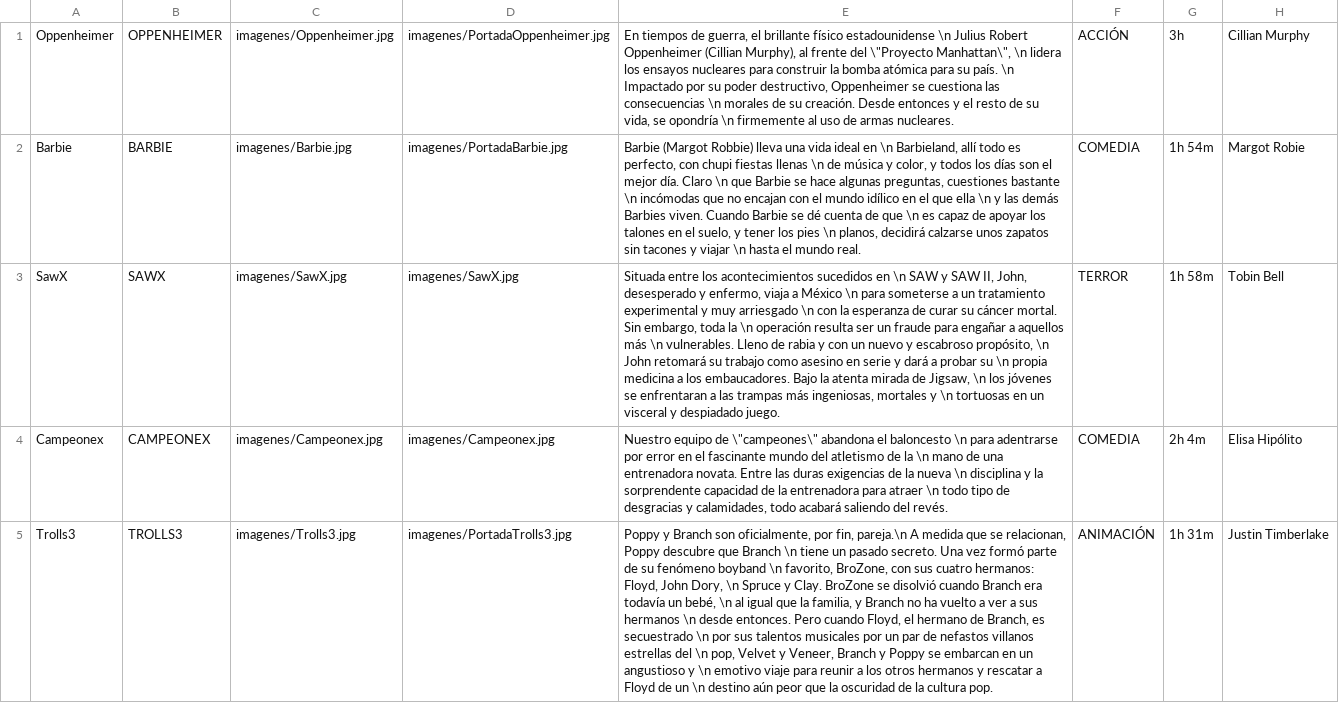
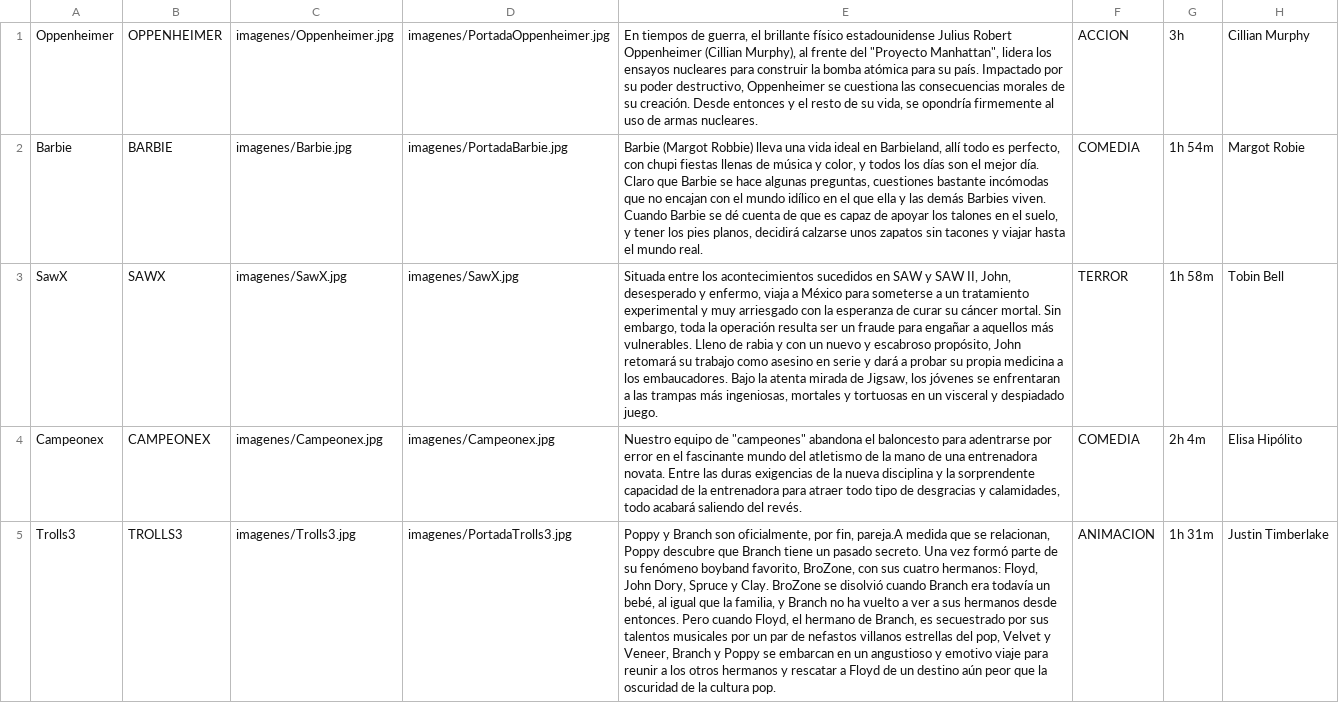
Before and after one commit to Diegogoyo1/Proyecto-DeustoScreen, a CSV file: DeustoScreen/ficheros/Peliculas.csv, drawn as a sheet; the diff names each change by its address in the sheet, - before the commit and + after, or states it on an @@ line.

```diff
--- a/DeustoScreen/ficheros/Peliculas.csv
+++ b/DeustoScreen/ficheros/Peliculas.csv
-E1: …físico estadounidense \n Julius Robert Oppenheimer (Cillian Murphy), al frente del \"Proyecto Manhattan\", \n lidera los ensayos nucleares para construir la bomba atómica para su país. \n Impactado por su poder destructivo, Oppenheimer se cuestiona las consecuencias \n morales de su creación. Desde entonces y el resto de su vida, se opondría \n firmemente al…
+E1: …físico estadounidense Julius Robert Oppenheimer (Cillian Murphy), al frente del "Proyecto Manhattan", lidera los ensayos nucleares para construir la bomba atómica para su país. Impactado por su poder destructivo, Oppenheimer se cuestiona las consecuencias morales de su creación. Desde entonces y el resto de su vida, se opondría firmemente al…
-F1: ACCIÓN
+F1: ACCION
-E2: …ideal en \n Barbieland, allí todo es perfecto, con chupi fiestas llenas \n de música y color, y todos los días son el mejor día. Claro \n que Barbie se hace algunas preguntas, cuestiones bastante \n incómodas que no encajan con el mundo idílico en el que ella \n y las demás Barbies viven. Cuando Barbie se dé cuenta de que \n es capaz de apoyar los talones en el suelo, y tener los pies \n planos, decidirá calzarse unos zapatos sin tacones y viajar \n hasta el…
+E2: …ideal en Barbieland, allí todo es perfecto, con chupi fiestas llenas de música y color, y todos los días son el mejor día. Claro que Barbie se hace algunas preguntas, cuestiones bastante incómodas que no encajan con el mundo idílico en el que ella y las demás Barbies viven. Cuando Barbie se dé cuenta de que es capaz de apoyar los talones en el suelo, y tener los pies planos, decidirá calzarse unos zapatos sin tacones y viajar hasta el…
-E3: …sucedidos en \n SAW y SAW II, John, desesperado y enfermo, viaja a México \n para someterse a un tratamiento experimental y muy arriesgado \n con la esperanza de curar su cáncer mortal. Sin embargo, toda la \n operación resulta ser un fraude para engañar a aquellos más \n vulnerables. Lleno de rabia y con un nuevo y escabroso propósito, \n John retomará su trabajo como asesino en serie y dará a probar su \n propia medicina a los embaucadores. Bajo la atenta mirada de Jigsaw, \n los jóvenes se enfrentaran a las trampas más ingeniosas, mortales y \n tortuosas en…
+E3: …sucedidos en SAW y SAW II, John, desesperado y enfermo, viaja a México para someterse a un tratamiento experimental y muy arriesgado con la esperanza de curar su cáncer mortal. Sin embargo, toda la operación resulta ser un fraude para engañar a aquellos más vulnerables. Lleno de rabia y con un nuevo y escabroso propósito, John retomará su trabajo como asesino en serie y dará a probar su propia medicina a los embaucadores. Bajo la atenta mirada de Jigsaw, los jóvenes se enfrentaran a las trampas más ingeniosas, mortales y tortuosas en…
-E4: …equipo de \"campeones\" abandona el baloncesto \n para adentrarse por error en el fascinante mundo del atletismo de la \n mano de una entrenadora novata. Entre las duras exigencias de la nueva \n disciplina y la sorprendente capacidad de la entrenadora para atraer \n todo tipo…
+E4: …equipo de "campeones" abandona el baloncesto para adentrarse por error en el fascinante mundo del atletismo de la mano de una entrenadora novata. Entre las duras exigencias de la nueva disciplina y la sorprendente capacidad de la entrenadora para atraer todo tipo…
-E5: …por fin, pareja.\n A medida que se relacionan, Poppy descubre que Branch \n tiene un pasado secreto. Una vez formó parte de su fenómeno boyband \n favorito, BroZone, con sus cuatro hermanos: Floyd, John Dory, \n Spruce y Clay. BroZone se disolvió cuando Branch era todavía un bebé, \n al igual que la familia, y Branch no ha vuelto a ver a sus hermanos \n desde entonces. Pero cuando Floyd, el hermano de Branch, es secuestrado \n por sus talentos musicales por un par de nefastos villanos estrellas del \n pop, Velvet y Veneer, Branch y Poppy se embarcan en un angustioso y \n emotivo viaje para reunir a los otros hermanos y rescatar a Floyd de un \n destino aún…
+E5: …por fin, pareja.A medida que se relacionan, Poppy descubre que Branch tiene un pasado secreto. Una vez formó parte de su fenómeno boyband favorito, BroZone, con sus cuatro hermanos: Floyd, John Dory, Spruce y Clay. BroZone se disolvió cuando Branch era todavía un bebé, al igual que la familia, y Branch no ha vuelto a ver a sus hermanos desde entonces. Pero cuando Floyd, el hermano de Branch, es secuestrado por sus talentos musicales por un par de nefastos villanos estrellas del pop, Velvet y Veneer, Branch y Poppy se embarcan en un angustioso y emotivo viaje para reunir a los otros hermanos y rescatar a Floyd de un destino aún…
-F5: ANIMACIÓN
+F5: ANIMACION
```
Also changed, not shown: 8 other files.
